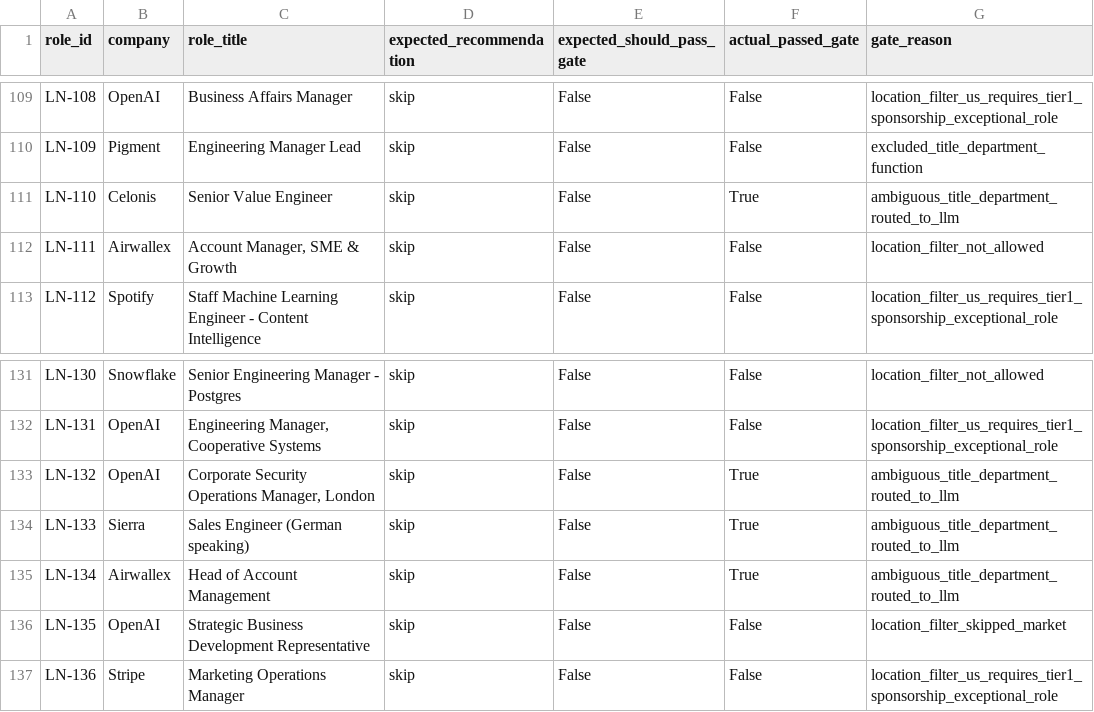
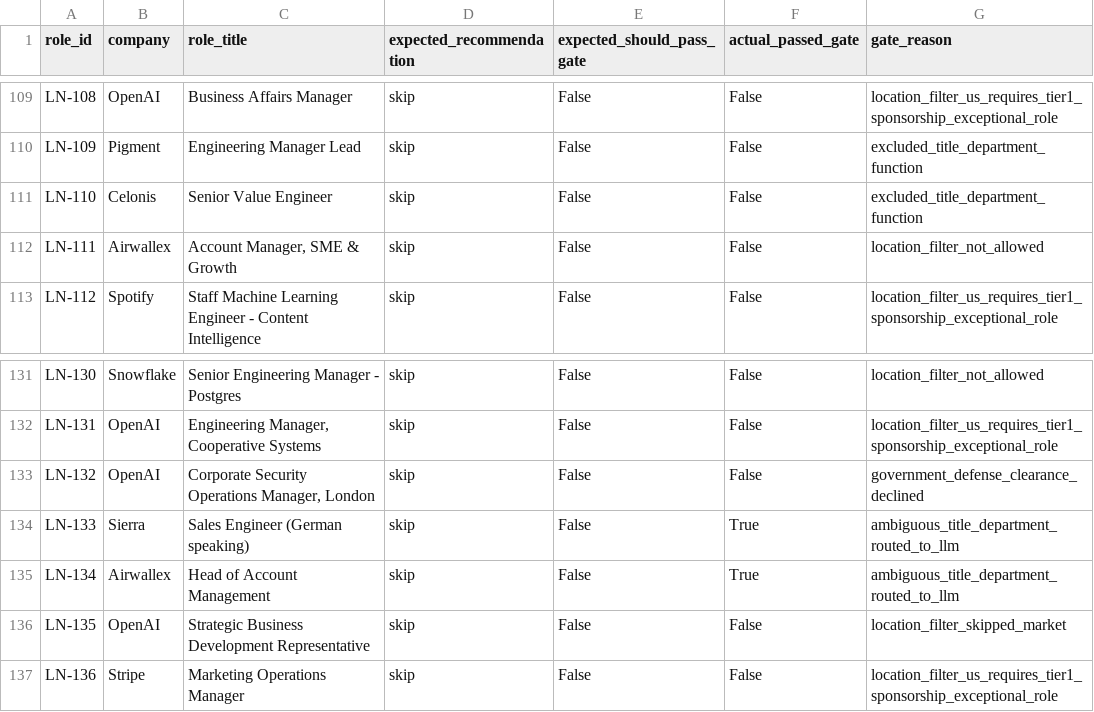
Before and after one commit to lasse-max/job-search-agent, a CSV file: data/evaluation_set/reports/live_noise_gate_recall_report.csv, drawn as a sheet; only a part is shown, gaps mark what is left out; the diff covers the shown part only.

```diff
--- a/data/evaluation_set/reports/live_noise_gate_recall_report.csv
+++ b/data/evaluation_set/reports/live_noise_gate_recall_report.csv
@@ -110,3 +110,3 @@ LN-108,OpenAI,Business Affairs Manager,skip,False,False,location_filter_us_requi
 LN-109,Pigment,Engineering Manager Lead,skip,False,False,excluded_title_department_function
-LN-110,Celonis,Senior Value Engineer,skip,False,True,ambiguous_title_department_routed_to_llm
+LN-110,Celonis,Senior Value Engineer,skip,False,False,excluded_title_department_function
 LN-111,Airwallex,"Account Manager, SME & Growth",skip,False,False,location_filter_not_allowed
@@ -132,3 +132,3 @@ LN-130,Snowflake,Senior Engineering Manager - Postgres,skip,False,False,location
 LN-131,OpenAI,"Engineering Manager, Cooperative Systems",skip,False,False,location_filter_us_requires_tier1_sponsorship_exceptional_role
-LN-132,OpenAI,"Corporate Security Operations Manager, London",skip,False,True,ambiguous_title_department_routed_to_llm
+LN-132,OpenAI,"Corporate Security Operations Manager, London",skip,False,False,government_defense_clearance_declined
 LN-133,Sierra,Sales Engineer (German speaking),skip,False,True,ambiguous_title_department_routed_to_llm
```
Also changed, not shown: 16 edited cells elsewhere in this file, data/evaluation_set/reports/calibration_report.csv, data/evaluation_set/reports/live_noise_precision_report.csv, 14 other files.
